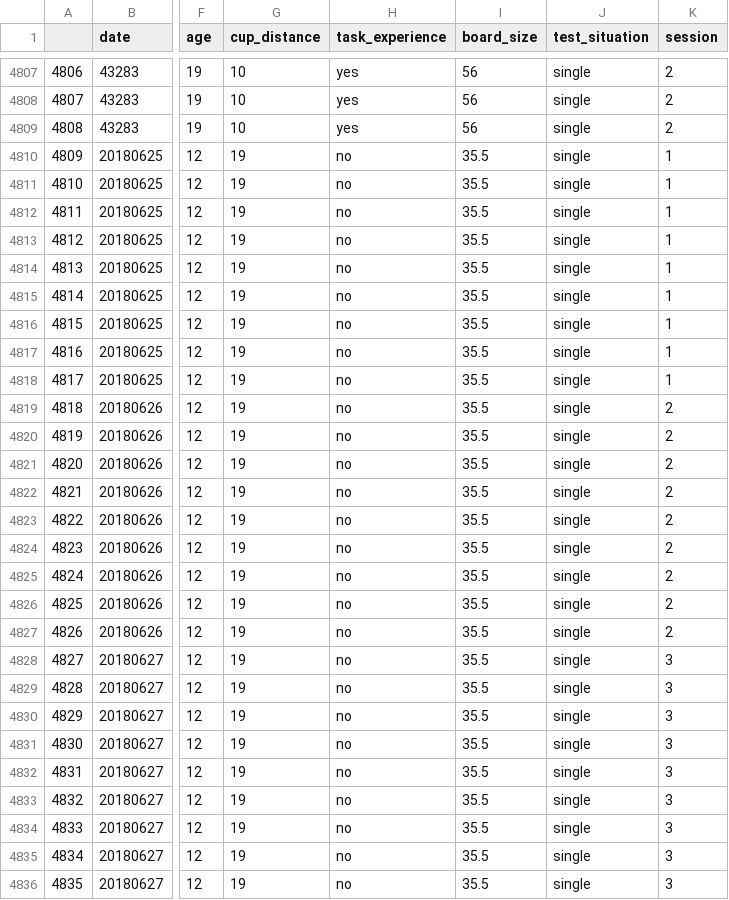
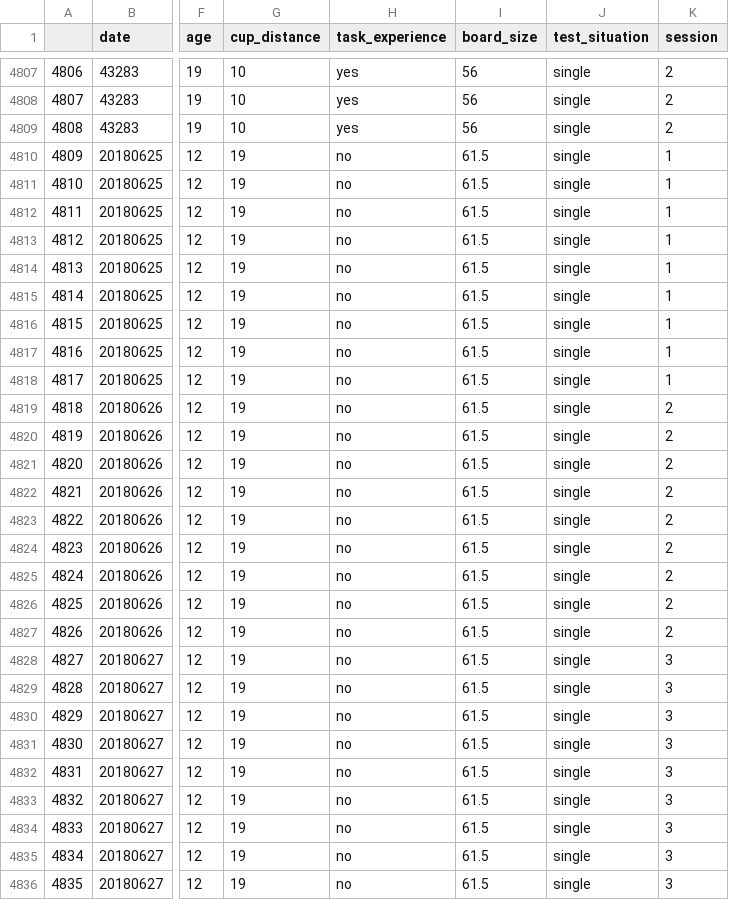
Before and after one commit to ManyPrimates/mp_pilot, a CSV file: data/merged_data/01_manyprimates_pilot_merged_data.csv, drawn as a sheet; only a part is shown, gaps mark what is left out; the diff covers the shown part only; the diff names each change by its address in the sheet, - before the commit and + after, or states it on an @@ line.

Commit message:
adjust LinPark board size

```diff
--- a/data/merged_data/01_manyprimates_pilot_merged_data.csv
+++ b/data/merged_data/01_manyprimates_pilot_merged_data.csv
-I4810:I4836 (board_size): 35.5
+I4810:I4836 (board_size): 61.5
```
Also changed, not shown: 81 edited cells elsewhere in this file, 2 other files.
